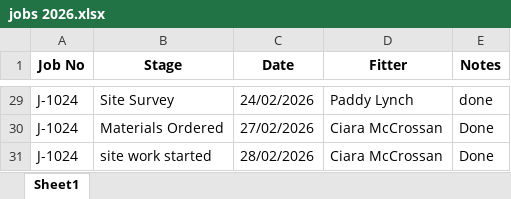
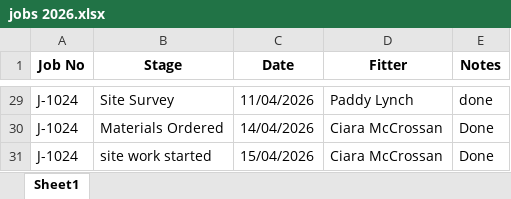
Before and after one commit to Emmett-M-Dev/bottleneck-ingest, an Excel workbook: data/synthetic/messy_joinery/jobs 2026.xlsx, sheet Sheet1, drawn as a sheet; only a part is shown, gaps mark what is left out; values as stored, in another font and other column widths than the file's, no borders; the diff covers the shown part only; the diff names each change by its address in the sheet, - before the commit and + after, or states it on an @@ line.

```diff
--- a/data/synthetic/messy_joinery/jobs 2026.xlsx (sheet Sheet1)
+++ b/data/synthetic/messy_joinery/jobs 2026.xlsx (sheet Sheet1)
-C29 (Date): 24/02/2026
+C29 (Date): 11/04/2026
-C30 (Date): 27/02/2026
+C30 (Date): 14/04/2026
-C31 (Date): 28/02/2026
+C31 (Date): 15/04/2026
```
Also changed, not shown: other rows of this sheet, data/synthetic/messy_joinery/jobs spring - Marks copy.xlsx, data/synthetic/messy_joinery/materials orders.xlsx, 4 other files.
